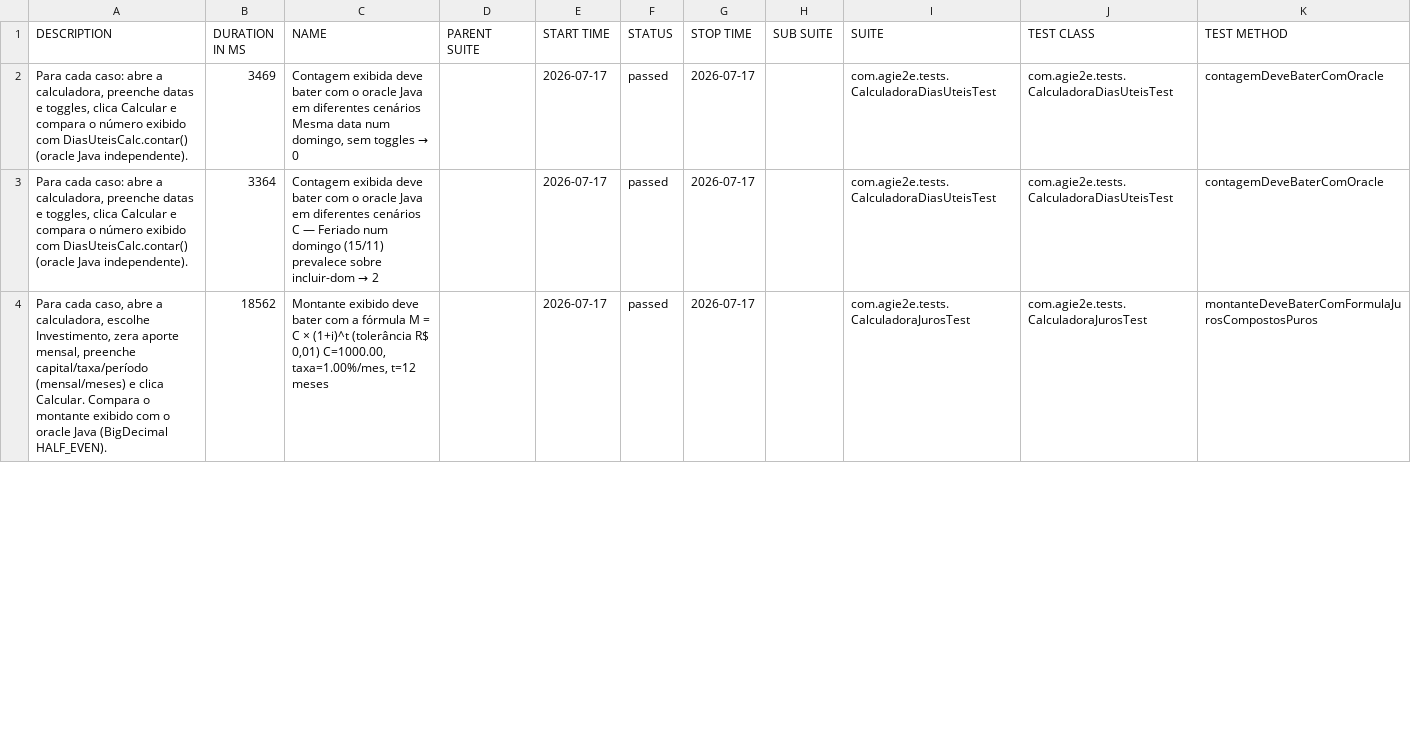
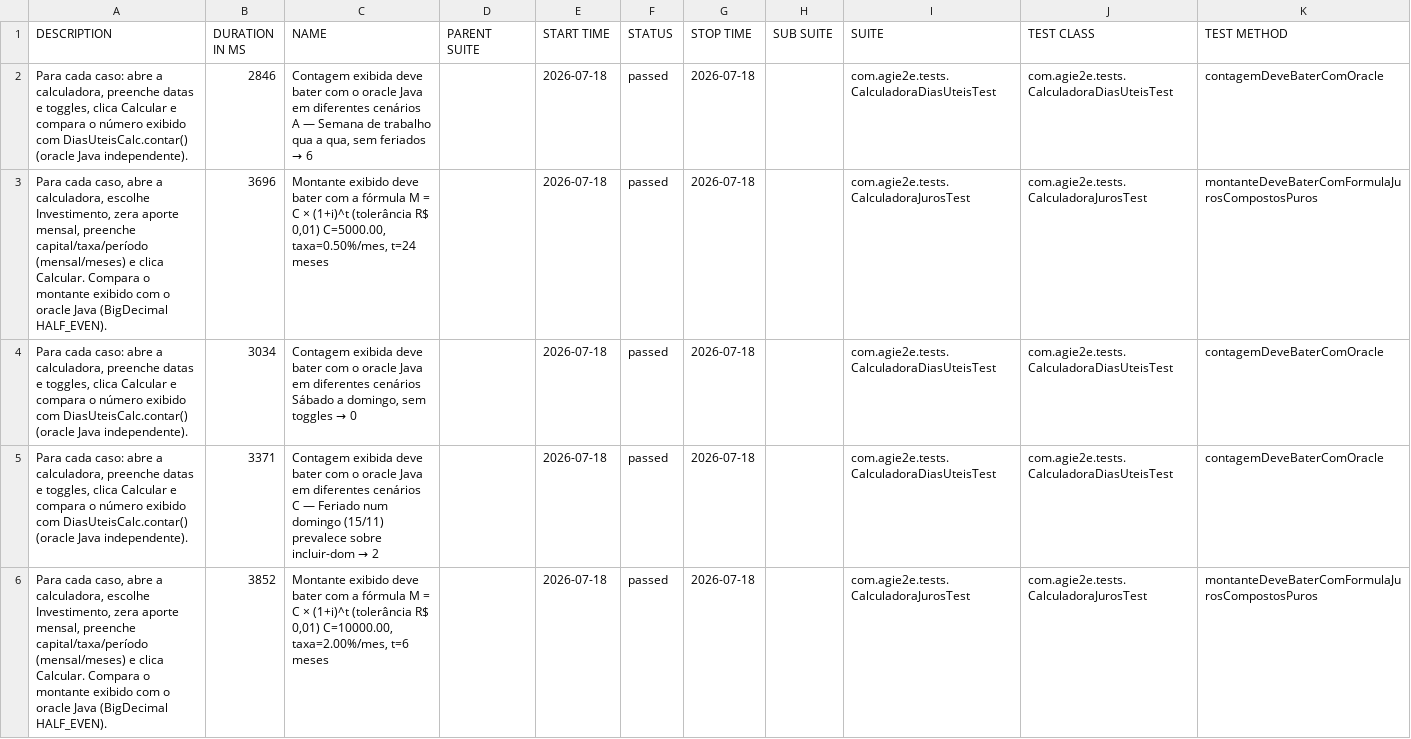
Before and after one commit to silasmarques/agi-e2e, a CSV file: data/suites.csv, drawn as a sheet; only a part is shown; the diff covers the shown part only.

```diff
--- a/data/suites.csv
+++ b/data/suites.csv
@@ -1,4 +1,6 @@
 "DESCRIPTION","DURATION IN MS","NAME","PARENT SUITE","START TIME","STATUS","STOP TIME","SUB SUITE","SUITE","TEST CLASS","TEST METHOD"
-"Para cada caso: abre a calculadora, preenche datas e toggles, clica Calcular e compara o número exibido com DiasUteisCalc.contar() (oracle Java independente).","3469","Contagem exibida deve bater com o oracle Java em diferentes cenários Mesma data num domingo, sem toggles → 0","","2026-07-17","passed","2026-07-17","","com.agie2e.tests.CalculadoraDiasUteisTest","com.agie2e.tests.CalculadoraDiasUteisTest","contagemDeveBaterComOracle"
-"Para cada caso: abre a calculadora, preenche datas e toggles, clica Calcular e compara o número exibido com DiasUteisCalc.contar() (oracle Java independente).","3364","Contagem exibida deve bater com o oracle Java em diferentes cenários C — Feriado num domingo (15/11) prevalece sobre incluir-dom → 2","","2026-07-17","passed","2026-07-17","","com.agie2e.tests.CalculadoraDiasUteisTest","com.agie2e.tests.CalculadoraDiasUteisTest","contagemDeveBaterComOracle"
-"Para cada caso, abre a calculadora, escolhe Investimento, zera aporte mensal, preenche capital/taxa/período (mensal/meses) e clica Calcular. Compara o montante exibido com o oracle Java (BigDecimal HALF_EVEN).","18562","Montante exibido deve bater com a fórmula M = C × (1+i)^t (tolerância R$ 0,01) C=1000.00, taxa=1.00%/mes, t=12 meses","","2026-07-17","passed","2026-07-17","","com.agie2e.tests.CalculadoraJurosTest","com.agie2e.tests.CalculadoraJurosTest","montanteDeveBaterComFormulaJurosCompostosPuros"
+"Para cada caso: abre a calculadora, preenche datas e toggles, clica Calcular e compara o número exibido com DiasUteisCalc.contar() (oracle Java independente).","2846","Contagem exibida deve bater com o oracle Java em diferentes cenários A — Semana de trabalho qua a qua, sem feriados → 6","","2026-07-18","passed","2026-07-18","","com.agie2e.tests.CalculadoraDiasUteisTest","com.agie2e.tests.CalculadoraDiasUteisTest","contagemDeveBaterComOracle"
+"Para cada caso, abre a calculadora, escolhe Investimento, zera aporte mensal, preenche capital/taxa/período (mensal/meses) e clica Calcular. Compara o montante exibido com o oracle Java (BigDecimal HALF_EVEN).","3696","Montante exibido deve bater com a fórmula M = C × (1+i)^t (tolerância R$ 0,01) C=5000.00, taxa=0.50%/mes, t=24 meses","","2026-07-18","passed","2026-07-18","","com.agie2e.tests.CalculadoraJurosTest","com.agie2e.tests.CalculadoraJurosTest","montanteDeveBaterComFormulaJurosCompostosPuros"
+"Para cada caso: abre a calculadora, preenche datas e toggles, clica Calcular e compara o número exibido com DiasUteisCalc.contar() (oracle Java independente).","3034","Contagem exibida deve bater com o oracle Java em diferentes cenários Sábado a domingo, sem toggles → 0","","2026-07-18","passed","2026-07-18","","com.agie2e.tests.CalculadoraDiasUteisTest","com.agie2e.tests.CalculadoraDiasUteisTest","contagemDeveBaterComOracle"
+"Para cada caso: abre a calculadora, preenche datas e toggles, clica Calcular e compara o número exibido com DiasUteisCalc.contar() (oracle Java independente).","3371","Contagem exibida deve bater com o oracle Java em diferentes cenários C — Feriado num domingo (15/11) prevalece sobre incluir-dom → 2","","2026-07-18","passed","2026-07-18","","com.agie2e.tests.CalculadoraDiasUteisTest","com.agie2e.tests.CalculadoraDiasUteisTest","contagemDeveBaterComOracle"
+"Para cada caso, abre a calculadora, escolhe Investimento, zera aporte mensal, preenche capital/taxa/período (mensal/meses) e clica Calcular. Compara o montante exibido com o oracle Java (BigDecimal HALF_EVEN).","3852","Montante exibido deve bater com a fórmula M = C × (1+i)^t (tolerância R$ 0,01) C=10000.00, taxa=2.00%/mes, t=6 meses","","2026-07-18","passed","2026-07-18","","com.agie2e.tests.CalculadoraJurosTest","com.agie2e.tests.CalculadoraJurosTest","montanteDeveBaterComFormulaJurosCompostosPuros"
```
Also changed, not shown: 5 added rows, 7 removed rows and 26 edited cells elsewhere in this file, data/behaviors.csv, 48 other files.
